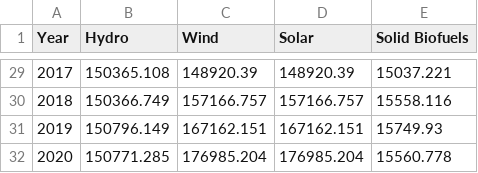
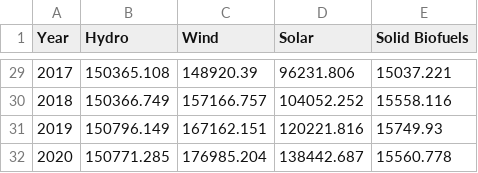
Before and after one commit to LMac123/LMac123.github.io, a CSV file: capeneu.csv, drawn as a sheet; only a part is shown, gaps mark what is left out; the diff covers the shown part only.

```diff
--- a/capeneu.csv
+++ b/capeneu.csv
@@ -29,4 +29,4 @@
-2017,150365.108,148920.39,148920.39,15037.221
-2018,150366.749,157166.757,157166.757,15558.116
-2019,150796.149,167162.151,167162.151,15749.93
-2020,150771.285,176985.204,176985.204,15560.778
+2017,150365.108,148920.39,96231.806,15037.221
+2018,150366.749,157166.757,104052.252,15558.116
+2019,150796.149,167162.151,120221.816,15749.93
+2020,150771.285,176985.204,138442.687,15560.778
```
Also changed, not shown: 27 edited cells elsewhere in this file.
